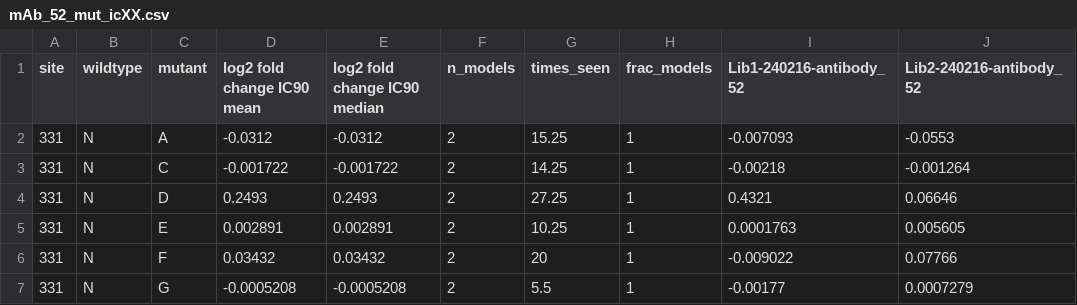
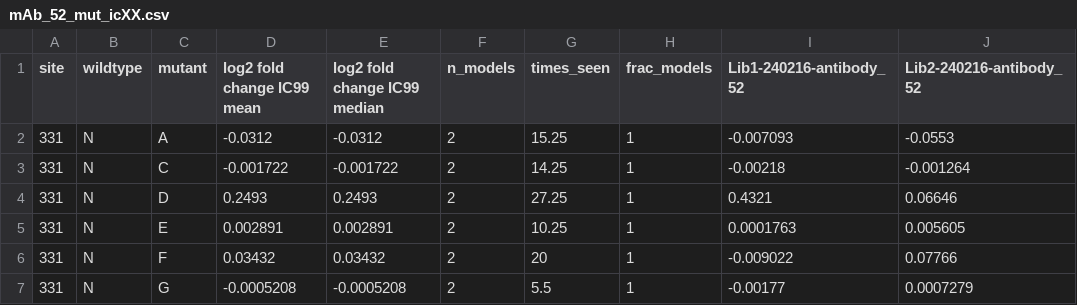
Before and after one commit to dms-vep/SARS-CoV-2_XBB.1.5_RBD_DMS_mAB-52, a CSV file: results/antibody_escape/averages/mAb_52_mut_icXX.csv, drawn as a sheet; only a part is shown.

```diff
--- a/results/antibody_escape/averages/mAb_52_mut_icXX.csv
+++ b/results/antibody_escape/averages/mAb_52_mut_icXX.csv
@@ -1,2 +1,2 @@
-site,wildtype,mutant,log2 fold change IC90 mean,log2 fold change IC90 median,n_models,times_seen,frac_models,Lib1-240216-antibody_52,Lib2-240216-antibody_52
+site,wildtype,mutant,log2 fold change IC99 mean,log2 fold change IC99 median,n_models,times_seen,frac_models,Lib1-240216-antibody_52,Lib2-240216-antibody_52
 331,N,A,-0.0312,-0.0312,2,15.25,1,-0.007093,-0.0553
```
Also changed, not shown: 17 other files.
